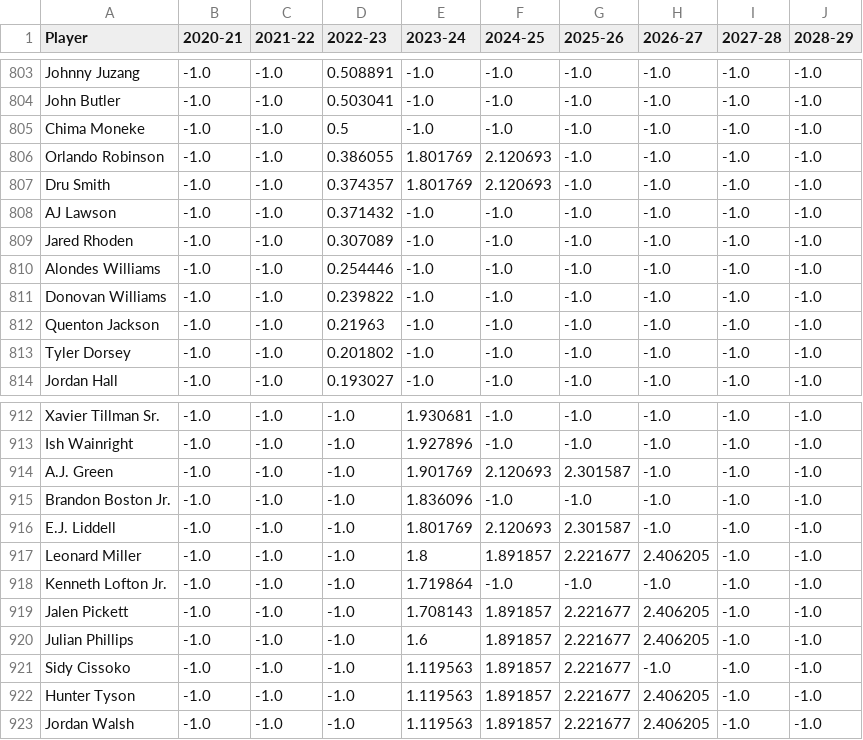
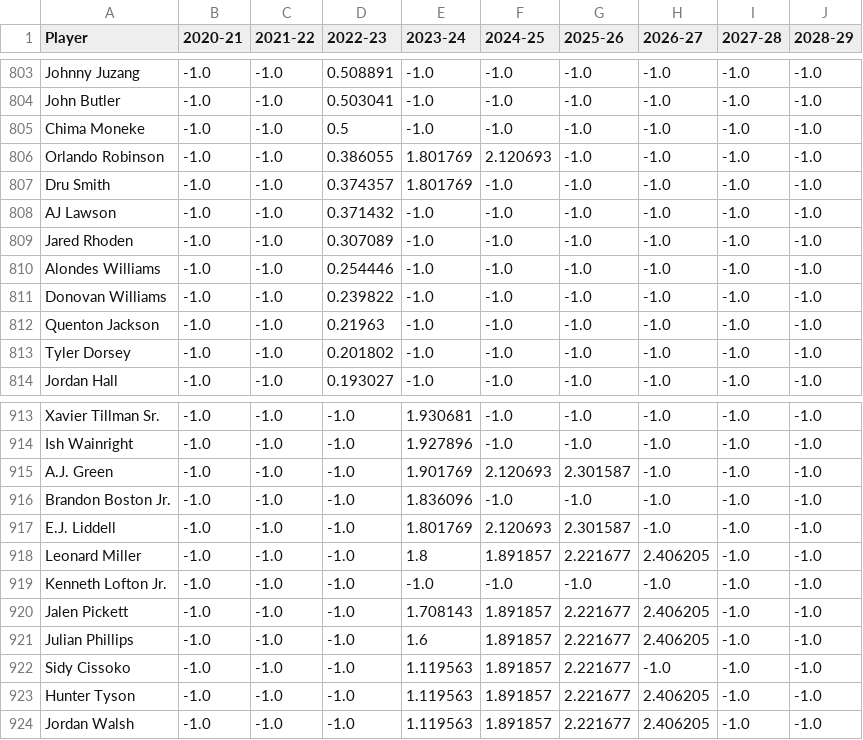
Before and after one commit to andreeacobzaru/QDAA-Project, a CSV file: salaries.csv, drawn as a sheet; only a part is shown, gaps mark what is left out; the diff covers the shown part only.

```diff
--- a/salaries.csv
+++ b/salaries.csv
@@ -806,3 +806,3 @@ Chima Moneke,-1.0,-1.0,0.5,-1.0,-1.0,-1.0,-1.0,-1.0,-1.0
 Orlando Robinson,-1.0,-1.0,0.386055,1.801769,2.120693,-1.0,-1.0,-1.0,-1.0
-Dru Smith,-1.0,-1.0,0.374357,1.801769,2.120693,-1.0,-1.0,-1.0,-1.0
+Dru Smith,-1.0,-1.0,0.374357,1.801769,-1.0,-1.0,-1.0,-1.0,-1.0
 AJ Lawson,-1.0,-1.0,0.371432,-1.0,-1.0,-1.0,-1.0,-1.0,-1.0
@@ -917,3 +918,3 @@ E.J. Liddell,-1.0,-1.0,-1.0,1.801769,2.120693,2.301587,-1.0,-1.0,-1.0
 Leonard Miller,-1.0,-1.0,-1.0,1.8,1.891857,2.221677,2.406205,-1.0,-1.0
-Kenneth Lofton Jr.,-1.0,-1.0,-1.0,1.719864,-1.0,-1.0,-1.0,-1.0,-1.0
+Kenneth Lofton Jr.,-1.0,-1.0,-1.0,-1.0,-1.0,-1.0,-1.0,-1.0,-1.0
 Jalen Pickett,-1.0,-1.0,-1.0,1.708143,1.891857,2.221677,2.406205,-1.0,-1.0
```
Also changed, not shown: 8 added rows, 1 removed row and 25 edited cells elsewhere in this file, stats.csv, 5 other files.
